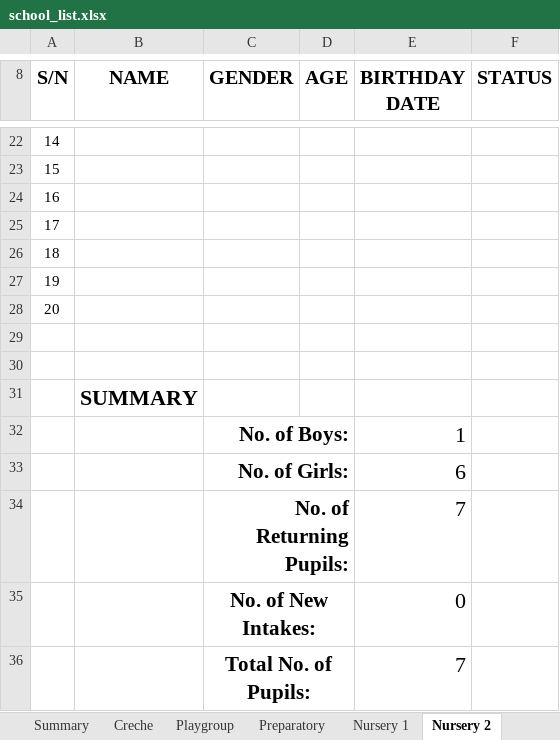
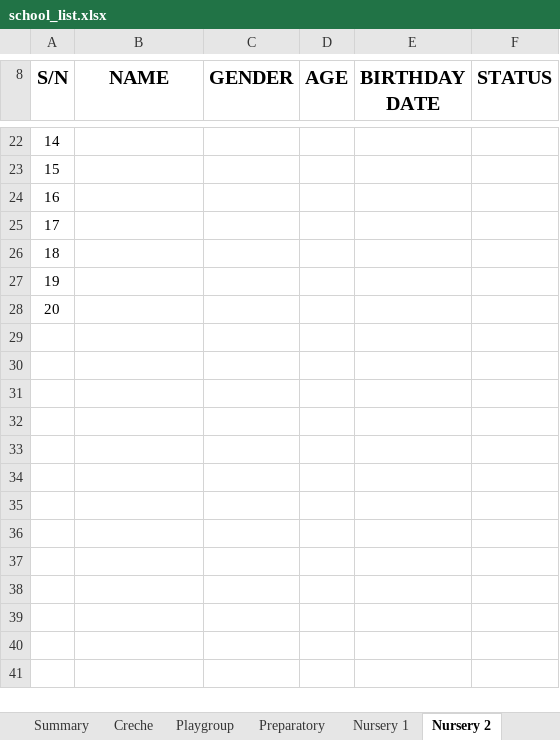
Before and after one commit to tolbum/iws_2022_pupil_population, an Excel workbook: school_list.xlsx, sheet Nursery 2, drawn as a sheet; only a part is shown, gaps mark what is left out; values as stored, in another font and other column widths than the file's, no borders; the diff names each change by its address in the sheet, - before the commit and + after, or states it on an @@ line.

```diff
--- a/school_list.xlsx (sheet Nursery 2)
+++ b/school_list.xlsx (sheet Nursery 2)
-row 29: (empty)
-row 30: (empty)
-row 31:  | SUMMARY
-row 32:  |  | No. of Boys: |  | 1
-row 33:  |  | No. of Girls: |  | 6
-row 34:  |  | No. of Returning Pupils: |  | 7
-row 35:  |  | No. of New Intakes: |  | 0
-row 36:  |  | Total No. of Pupils: |  | 7
```
Also changed, not shown: sheet Creche, sheet Playgroup, sheet Primary 1, sheet Nursery 1, sheet Preparatory, sheet Summary, 1 other file.
